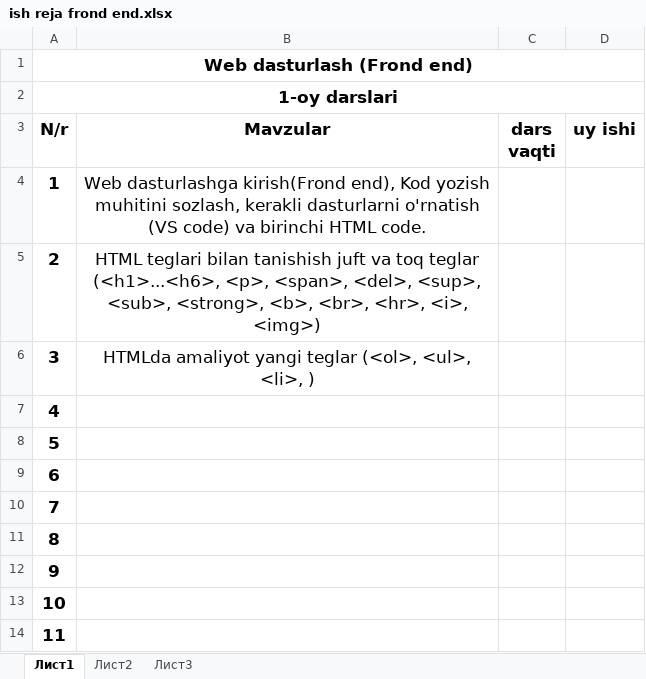
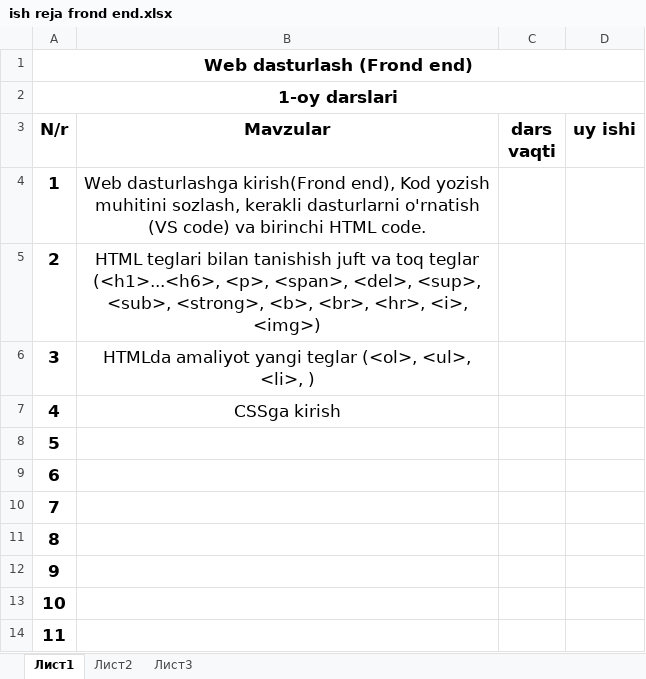
Before and after one commit to Ulugbek-Akmalovich-Shodimurodov/Ish-reja-Front-End, an Excel workbook: ish reja frond end.xlsx, sheet Лист1, drawn as a sheet; only a part is shown; values as stored, in another font and other column widths than the file's, no borders; the diff names each change by its address in the sheet, - before the commit and + after, or states it on an @@ line.

Commit message:
Ish reja

```diff
--- a/ish reja frond end.xlsx (sheet Лист1)
+++ b/ish reja frond end.xlsx (sheet Лист1)
-B7 (Mavzular): (empty)
+B7 (Mavzular): CSSga kirish
```
